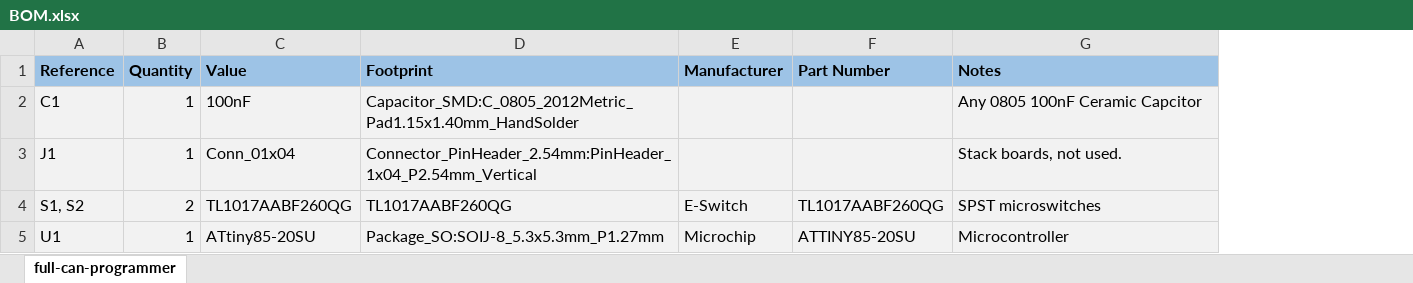
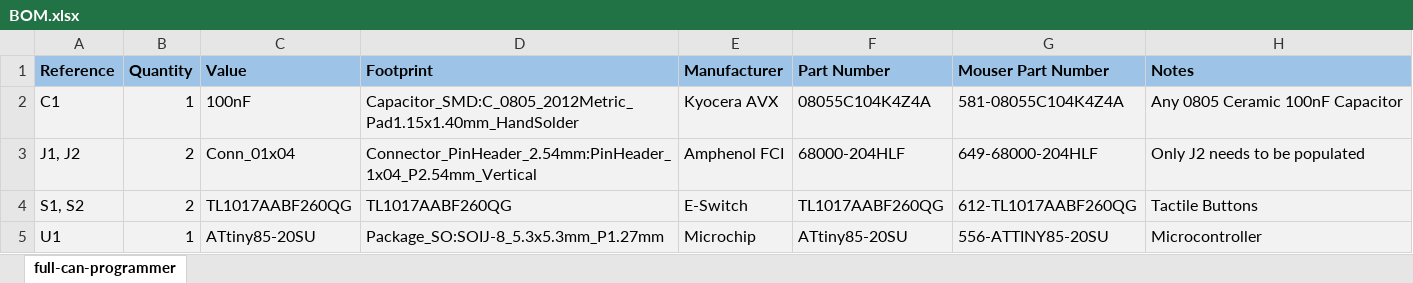
Before and after one commit to wiretap-retro/Full-Can-Variable-Programmer, an Excel workbook: BOM.xlsx, sheet full-can-programmer, drawn as a sheet; values as stored, in another font and other column widths than the file's, no borders; removed rows and columns are numbered as before the commit, all else as after; the diff names each change by its address in the sheet, - before the commit and + after, or states it on an @@ line.

```diff
--- a/BOM.xlsx (sheet full-can-programmer)
+++ b/BOM.xlsx (sheet full-can-programmer)
+column G (Mouser Part Number), row 2: 581-08055C104K4Z4A; rows 4-5: 612-TL1017AABF260QG | 556-ATTINY85-20SU
-E2 (Manufacturer): (empty)
+E2 (Manufacturer): Kyocera AVX
-F2 (Part Number): (empty)
+F2 (Part Number): 08055C104K4Z4A
-H2 (Notes): Any 0805 100nF Ceramic Capcitor
+H2 (Notes): Any 0805 Ceramic 100nF Capacitor
-row 3: J1 | 1 | Conn_01x04 | Connector_PinHeader_2.54mm:PinHeader_1x04_P2.54mm_Vertical |  |  | Stack boards, not used.
+row 3: J1, J2 | 2 | Conn_01x04 | Connector_PinHeader_2.54mm:PinHeader_1x04_P2.54mm_Vertical | Amphenol FCI | 68000-204HLF | 649-68000-204HLF | Only J2 needs to be populated
-H4 (Notes): SPST microswitches
+H4 (Notes): Tactile Buttons
-F5 (Part Number): ATTINY85-20SU
+F5 (Part Number): ATtiny85-20SU
```
Also changed, not shown: 21 other files.
